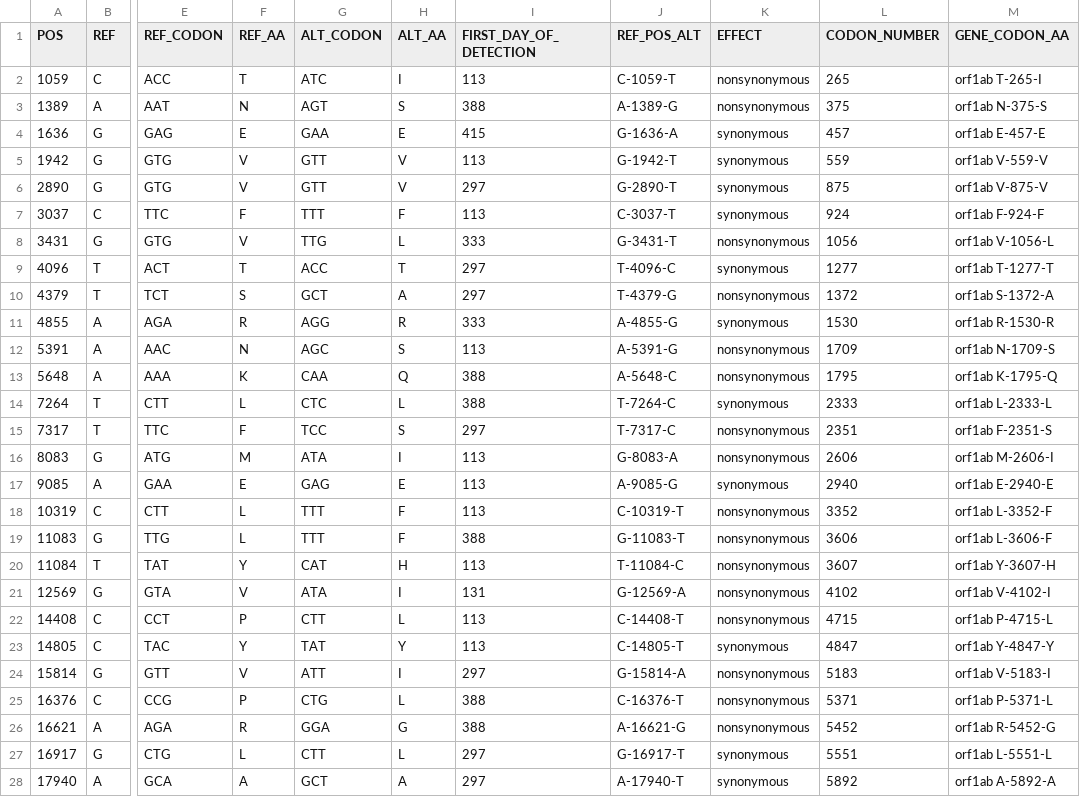
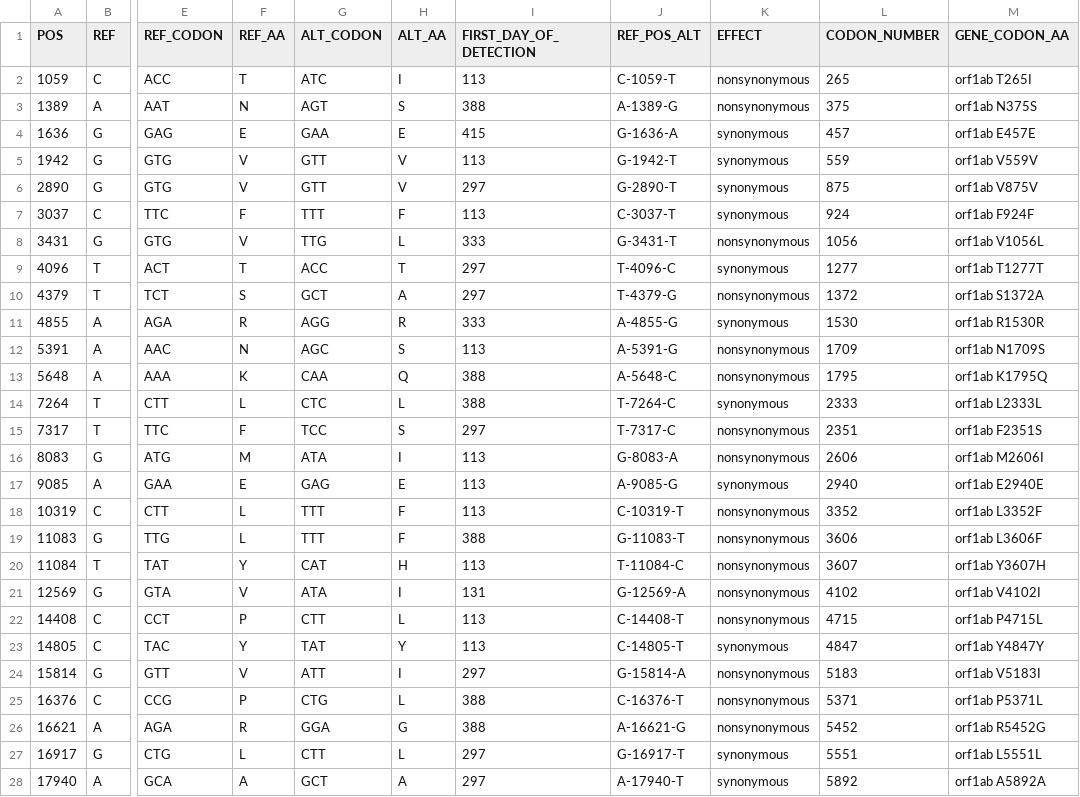
Before and after one commit to nrminor/E484T-visualizations, a CSV file: results/unique_consensus_mutations.csv, drawn as a sheet; only a part is shown, gaps mark what is left out; the diff covers the shown part only; the diff names each change by its address in the sheet, - before the commit and + after, or states it on an @@ line.

```diff
--- a/results/unique_consensus_mutations.csv
+++ b/results/unique_consensus_mutations.csv
-M2 (GENE_CODON_AA): orf1ab T-265-I
+M2 (GENE_CODON_AA): orf1ab T265I
-M3 (GENE_CODON_AA): orf1ab N-375-S
+M3 (GENE_CODON_AA): orf1ab N375S
-M4 (GENE_CODON_AA): orf1ab E-457-E
+M4 (GENE_CODON_AA): orf1ab E457E
-M5 (GENE_CODON_AA): orf1ab V-559-V
+M5 (GENE_CODON_AA): orf1ab V559V
-M6 (GENE_CODON_AA): orf1ab V-875-V
+M6 (GENE_CODON_AA): orf1ab V875V
-M7 (GENE_CODON_AA): orf1ab F-924-F
+M7 (GENE_CODON_AA): orf1ab F924F
-M8 (GENE_CODON_AA): orf1ab V-1056-L
+M8 (GENE_CODON_AA): orf1ab V1056L
-M9 (GENE_CODON_AA): orf1ab T-1277-T
+M9 (GENE_CODON_AA): orf1ab T1277T
-M10 (GENE_CODON_AA): orf1ab S-1372-A
+M10 (GENE_CODON_AA): orf1ab S1372A
-M11 (GENE_CODON_AA): orf1ab R-1530-R
+M11 (GENE_CODON_AA): orf1ab R1530R
-M12 (GENE_CODON_AA): orf1ab N-1709-S
+M12 (GENE_CODON_AA): orf1ab N1709S
-M13 (GENE_CODON_AA): orf1ab K-1795-Q
+M13 (GENE_CODON_AA): orf1ab K1795Q
-M14 (GENE_CODON_AA): orf1ab L-2333-L
+M14 (GENE_CODON_AA): orf1ab L2333L
-M15 (GENE_CODON_AA): orf1ab F-2351-S
+M15 (GENE_CODON_AA): orf1ab F2351S
-M16 (GENE_CODON_AA): orf1ab M-2606-I
+M16 (GENE_CODON_AA): orf1ab M2606I
-M17 (GENE_CODON_AA): orf1ab E-2940-E
+M17 (GENE_CODON_AA): orf1ab E2940E
-M18 (GENE_CODON_AA): orf1ab L-3352-F
+M18 (GENE_CODON_AA): orf1ab L3352F
-M19 (GENE_CODON_AA): orf1ab L-3606-F
+M19 (GENE_CODON_AA): orf1ab L3606F
-M20 (GENE_CODON_AA): orf1ab Y-3607-H
+M20 (GENE_CODON_AA): orf1ab Y3607H
-M21 (GENE_CODON_AA): orf1ab V-4102-I
+M21 (GENE_CODON_AA): orf1ab V4102I
-M22 (GENE_CODON_AA): orf1ab P-4715-L
+M22 (GENE_CODON_AA): orf1ab P4715L
-M23 (GENE_CODON_AA): orf1ab Y-4847-Y
+M23 (GENE_CODON_AA): orf1ab Y4847Y
-M24 (GENE_CODON_AA): orf1ab V-5183-I
+M24 (GENE_CODON_AA): orf1ab V5183I
-M25 (GENE_CODON_AA): orf1ab P-5371-L
+M25 (GENE_CODON_AA): orf1ab P5371L
-M26 (GENE_CODON_AA): orf1ab R-5452-G
+M26 (GENE_CODON_AA): orf1ab R5452G
-M27 (GENE_CODON_AA): orf1ab L-5551-L
+M27 (GENE_CODON_AA): orf1ab L5551L
-M28 (GENE_CODON_AA): orf1ab A-5892-A
+M28 (GENE_CODON_AA): orf1ab A5892A
```
Also changed, not shown: 35 edited cells elsewhere in this file, results/consensus_mutations_alltimepoints.csv, 1 other file.
